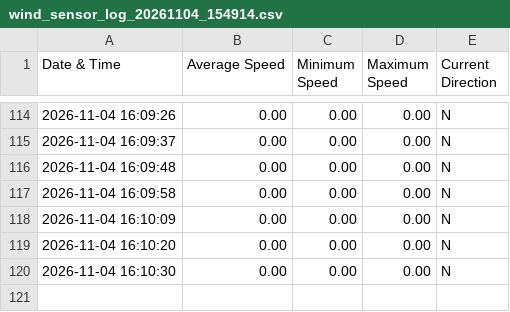
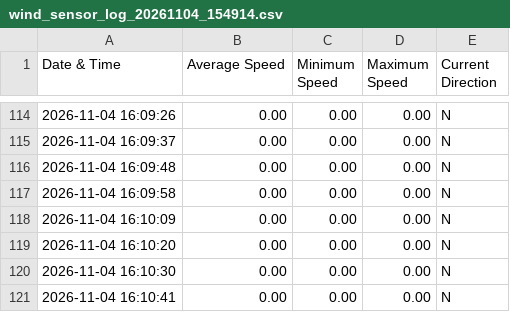
Before and after one commit to curiouselectric/WindSensor, a CSV file: Wind Sensor Python Code/wind_sensor_log_20261104_154914.csv, drawn as a sheet; only a part is shown, gaps mark what is left out.

Commit message:
Update wind_sensor_log_20261104_154914.csv

```diff
--- a/Wind Sensor Python Code/wind_sensor_log_20261104_154914.csv
+++ b/Wind Sensor Python Code/wind_sensor_log_20261104_154914.csv
@@ -120 +120,2 @@ Date & Time,Average Speed,Minimum Speed,Maximum Speed,Current Direction
 2026-11-04 16:10:30,0.00,0.00,0.00,N
+2026-11-04 16:10:41,0.00,0.00,0.00,N
```
